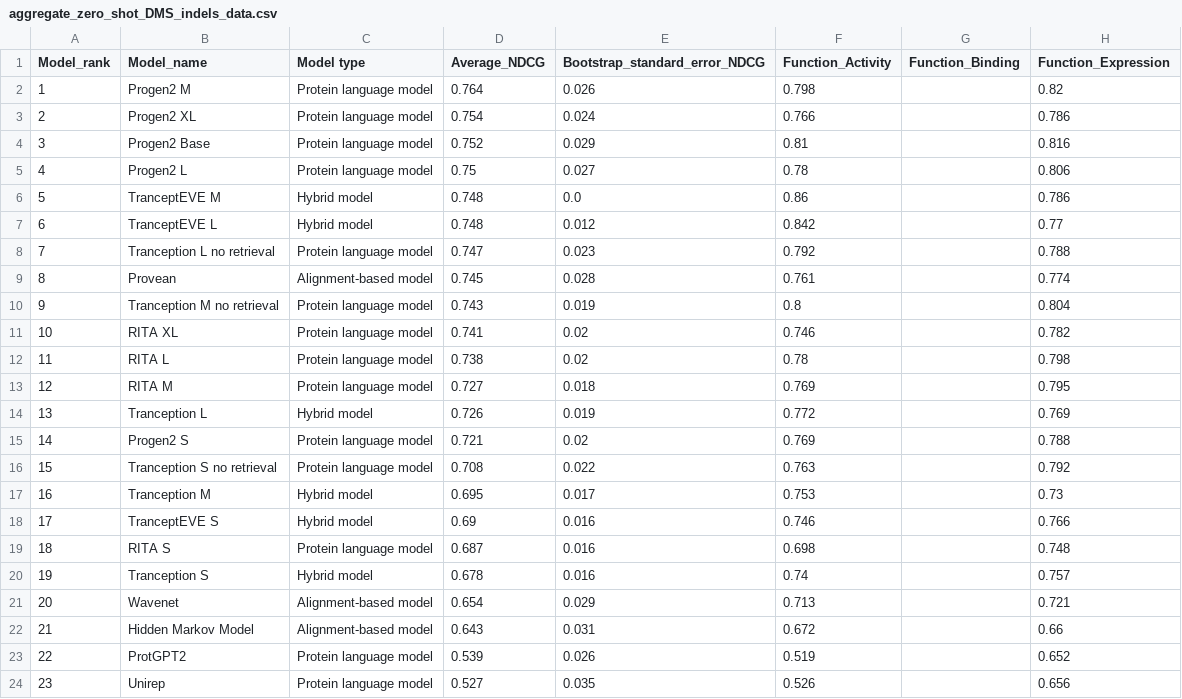
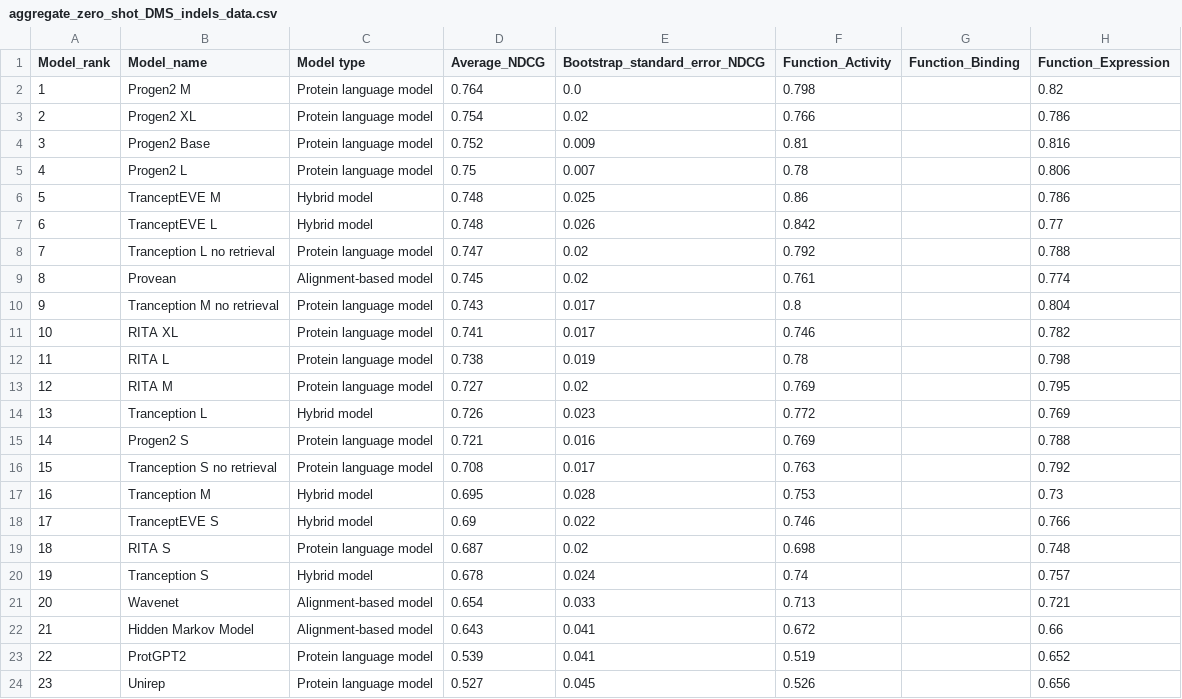
Before and after one commit to OATML-Markslab/proteingym_website, a CSV file: public/data/NDCG/aggregate_zero_shot_DMS_indels_data.csv, drawn as a sheet; only a part is shown; the diff names each change by its address in the sheet, - before the commit and + after, or states it on an @@ line.

```diff
--- a/public/data/NDCG/aggregate_zero_shot_DMS_indels_data.csv
+++ b/public/data/NDCG/aggregate_zero_shot_DMS_indels_data.csv
-E2 (Bootstrap_standard_error_NDCG): 0.026
+E2 (Bootstrap_standard_error_NDCG): 0.0
-E3 (Bootstrap_standard_error_NDCG): 0.024
+E3 (Bootstrap_standard_error_NDCG): 0.02
-E4 (Bootstrap_standard_error_NDCG): 0.029
+E4 (Bootstrap_standard_error_NDCG): 0.009
-E5 (Bootstrap_standard_error_NDCG): 0.027
+E5 (Bootstrap_standard_error_NDCG): 0.007
-E6 (Bootstrap_standard_error_NDCG): 0.0
+E6 (Bootstrap_standard_error_NDCG): 0.025
-E7 (Bootstrap_standard_error_NDCG): 0.012
+E7 (Bootstrap_standard_error_NDCG): 0.026
-E8 (Bootstrap_standard_error_NDCG): 0.023
+E8 (Bootstrap_standard_error_NDCG): 0.02
-E9 (Bootstrap_standard_error_NDCG): 0.028
+E9 (Bootstrap_standard_error_NDCG): 0.02
-E10 (Bootstrap_standard_error_NDCG): 0.019
+E10 (Bootstrap_standard_error_NDCG): 0.017
-E11 (Bootstrap_standard_error_NDCG): 0.02
+E11 (Bootstrap_standard_error_NDCG): 0.017
-E12 (Bootstrap_standard_error_NDCG): 0.02
+E12 (Bootstrap_standard_error_NDCG): 0.019
-E13 (Bootstrap_standard_error_NDCG): 0.018
+E13 (Bootstrap_standard_error_NDCG): 0.02
-E14 (Bootstrap_standard_error_NDCG): 0.019
+E14 (Bootstrap_standard_error_NDCG): 0.023
-E15 (Bootstrap_standard_error_NDCG): 0.02
+E15 (Bootstrap_standard_error_NDCG): 0.016
-E16 (Bootstrap_standard_error_NDCG): 0.022
+E16 (Bootstrap_standard_error_NDCG): 0.017
-E17 (Bootstrap_standard_error_NDCG): 0.017
+E17 (Bootstrap_standard_error_NDCG): 0.028
-E18 (Bootstrap_standard_error_NDCG): 0.016
+E18 (Bootstrap_standard_error_NDCG): 0.022
-E19 (Bootstrap_standard_error_NDCG): 0.016
+E19 (Bootstrap_standard_error_NDCG): 0.02
-E20 (Bootstrap_standard_error_NDCG): 0.016
+E20 (Bootstrap_standard_error_NDCG): 0.024
-E21 (Bootstrap_standard_error_NDCG): 0.029
+E21 (Bootstrap_standard_error_NDCG): 0.033
-E22 (Bootstrap_standard_error_NDCG): 0.031
+E22 (Bootstrap_standard_error_NDCG): 0.041
-E23 (Bootstrap_standard_error_NDCG): 0.026
+E23 (Bootstrap_standard_error_NDCG): 0.041
-E24 (Bootstrap_standard_error_NDCG): 0.035
+E24 (Bootstrap_standard_error_NDCG): 0.045
```
Also changed, not shown: public/data/AUC/aggregate_zero_shot_DMS_substitutions_data.csv, public/data/AUC/zero_shot_DMS_indels_data.csv, 23 other files.
